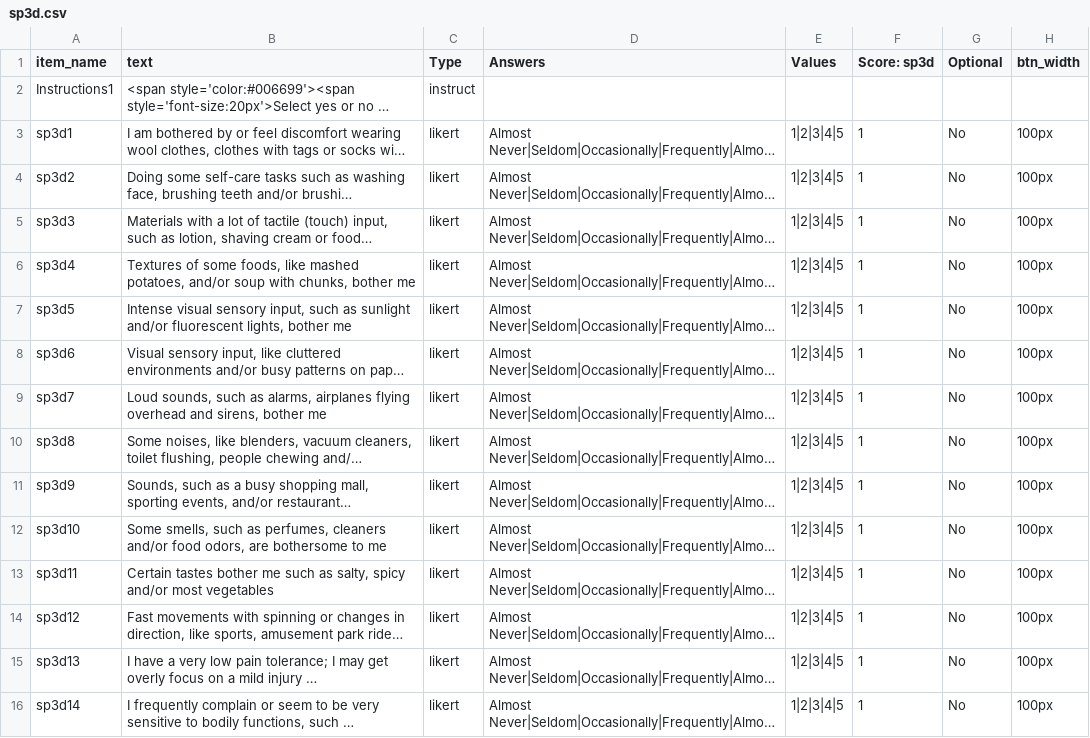
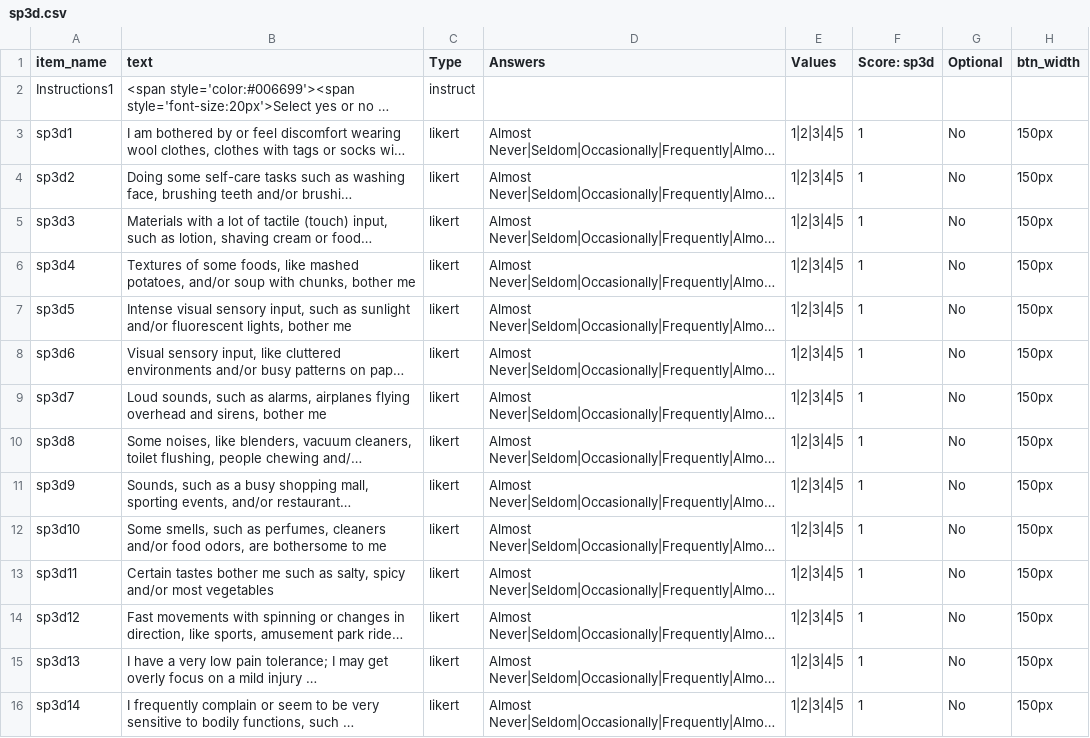
Before and after one commit to haffey-studies/bsc-2020, a CSV file: web/User/Surveys/sp3d.csv, drawn as a sheet; only a part is shown; long unchanged cells end in …; the diff covers the shown part only; the diff names each change by its address in the sheet, - before the commit and + after, or states it on an @@ line.

```diff
--- a/web/User/Surveys/sp3d.csv
+++ b/web/User/Surveys/sp3d.csv
-H3:H16 (btn_width): 100px
+H3:H16 (btn_width): 150px
```
Also changed, not shown: 22 edited cells elsewhere in this file, 2 other files.
